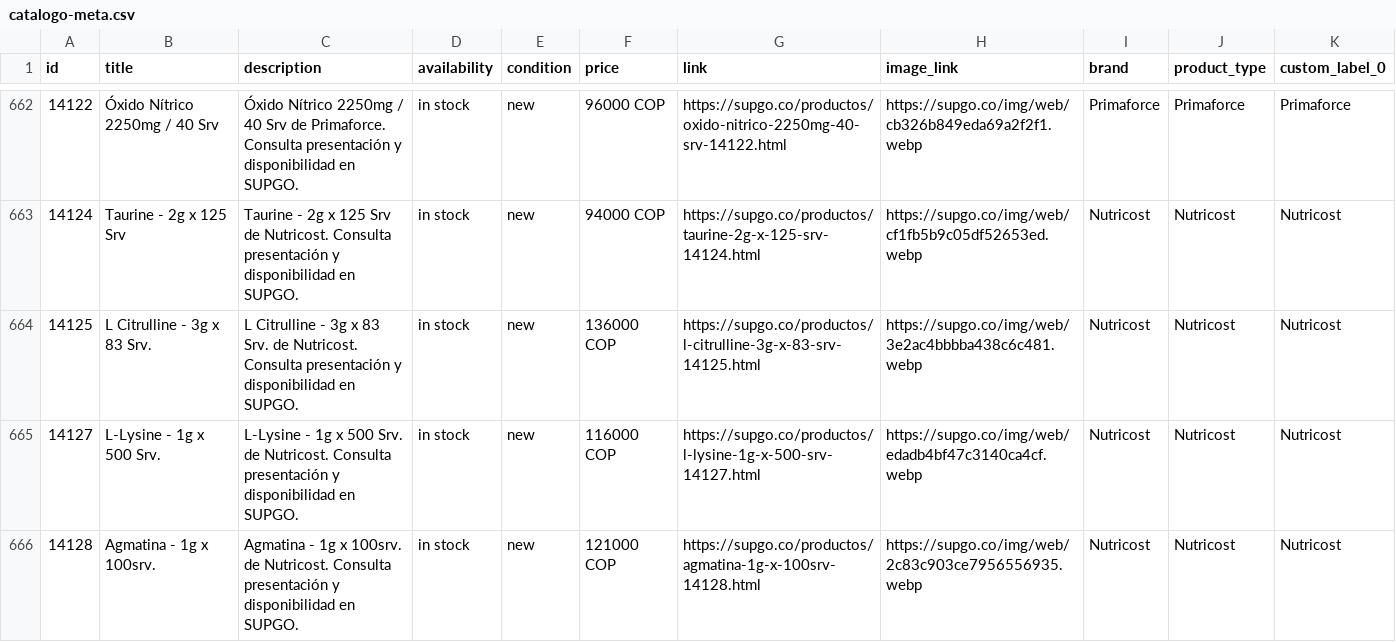
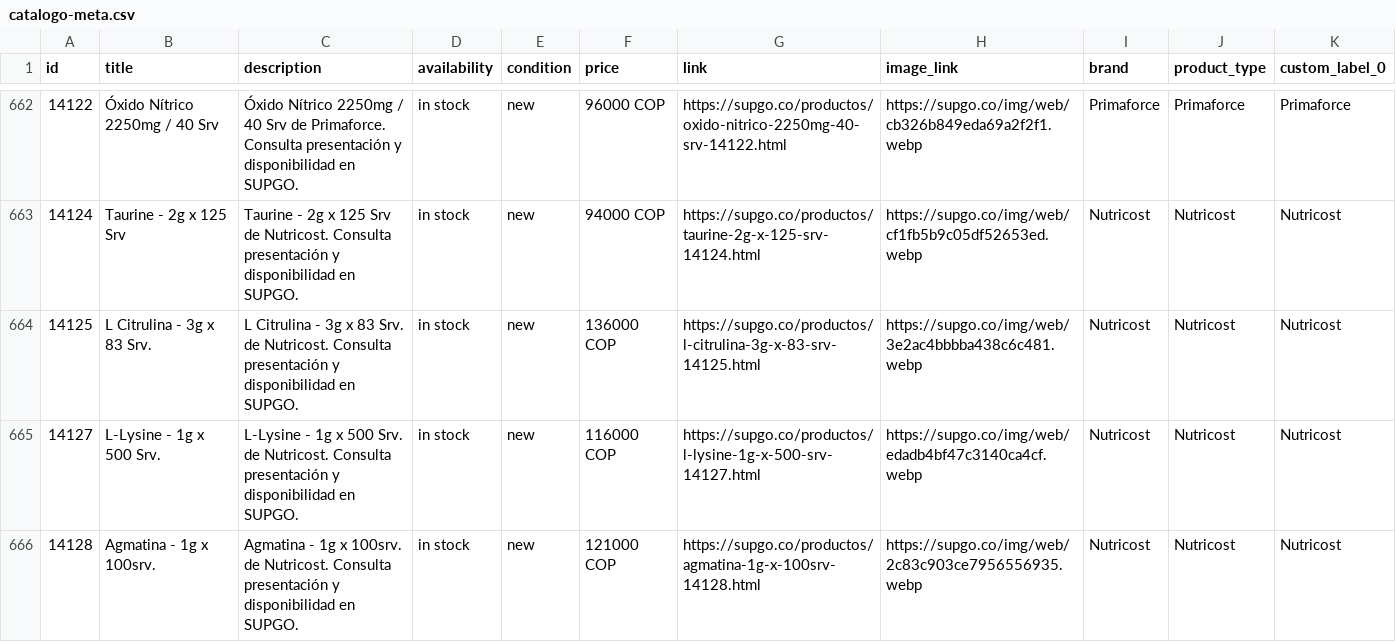
Before and after one commit to Edwinfer182/lift-nutrientes, a CSV file: catalogo-meta.csv, drawn as a sheet; only a part is shown, gaps mark what is left out.

```diff
--- a/catalogo-meta.csv
+++ b/catalogo-meta.csv
@@ -663,3 +663,3 @@ id,title,description,availability,condition,price,link,image_link,brand,product_
 14124,Taurine - 2g x 125 Srv,Taurine - 2g x 125 Srv de Nutricost. Consulta presentación y disponibilidad en SUPGO.,in stock,new,94000 COP,https://supgo.co/productos/taurine-2g-x-125-srv-14124.html,https://supgo.co/img/web/cf1fb5b9c05df52653ed.webp,Nutricost,Nutricost,Nutricost
-14125,L Citrulline - 3g x 83 Srv.,L Citrulline - 3g x 83 Srv. de Nutricost. Consulta presentación y disponibilidad en SUPGO.,in stock,new,136000 COP,https://supgo.co/productos/l-citrulline-3g-x-83-srv-14125.html,https://supgo.co/img/web/3e2ac4bbbba438c6c481.webp,Nutricost,Nutricost,Nutricost
+14125,L Citrulina - 3g x 83 Srv.,L Citrulina - 3g x 83 Srv. de Nutricost. Consulta presentación y disponibilidad en SUPGO.,in stock,new,136000 COP,https://supgo.co/productos/l-citrulina-3g-x-83-srv-14125.html,https://supgo.co/img/web/3e2ac4bbbba438c6c481.webp,Nutricost,Nutricost,Nutricost
 14127,L-Lysine - 1g x 500 Srv.,L-Lysine - 1g x 500 Srv. de Nutricost. Consulta presentación y disponibilidad en SUPGO.,in stock,new,116000 COP,https://supgo.co/productos/l-lysine-1g-x-500-srv-14127.html,https://supgo.co/img/web/edadb4bf47c3140ca4cf.webp,Nutricost,Nutricost,Nutricost
```
